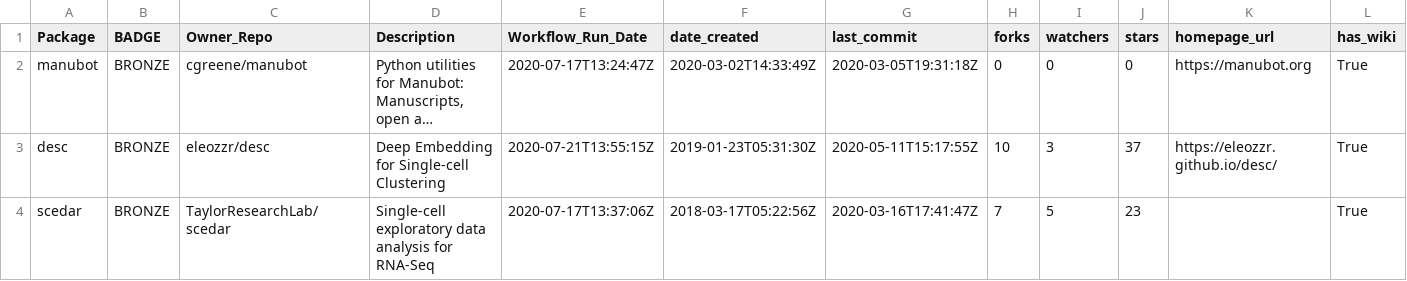
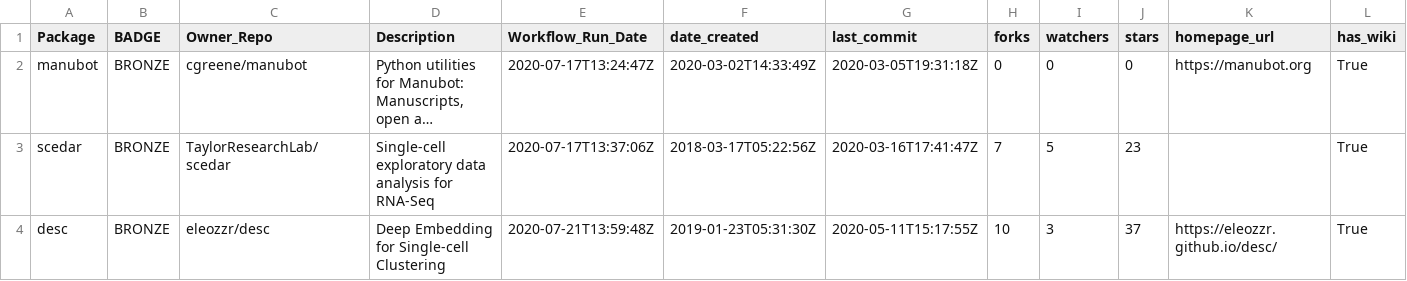
Before and after one commit to benstear/biopypir_logs, a CSV file: log_matrix.csv, drawn as a sheet; only a part is shown; long unchanged cells end in …; removed rows and columns are numbered as before the commit, all else as after; rows hold the shown columns only; the diff names each change by its address in the sheet, - before the commit and + after, or states it on an @@ line.

```diff
--- a/log_matrix.csv
+++ b/log_matrix.csv
-row 3: desc | BRONZE | eleozzr/desc | Deep Embedding for Single-cell Clustering | 2020-07-21T13:55:15Z | 2019-01-23T05:31:30Z | 2020-05-11T15:17:55Z | 10 | 3 | 37 | https://eleozzr.github.io/desc/ | True
+row 4: desc | BRONZE | eleozzr/desc | Deep Embedding for Single-cell Clustering | 2020-07-21T13:59:48Z | 2019-01-23T05:31:30Z | 2020-05-11T15:17:55Z | 10 | 3 | 37 | https://eleozzr.github.io/desc/ | True
```
Also changed, not shown: 3 other files.
